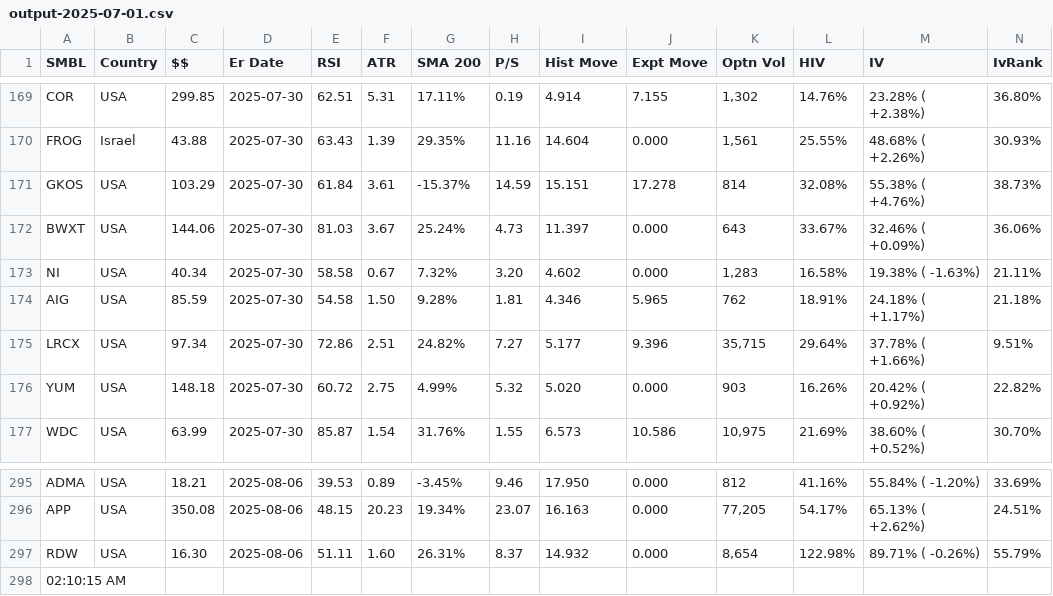
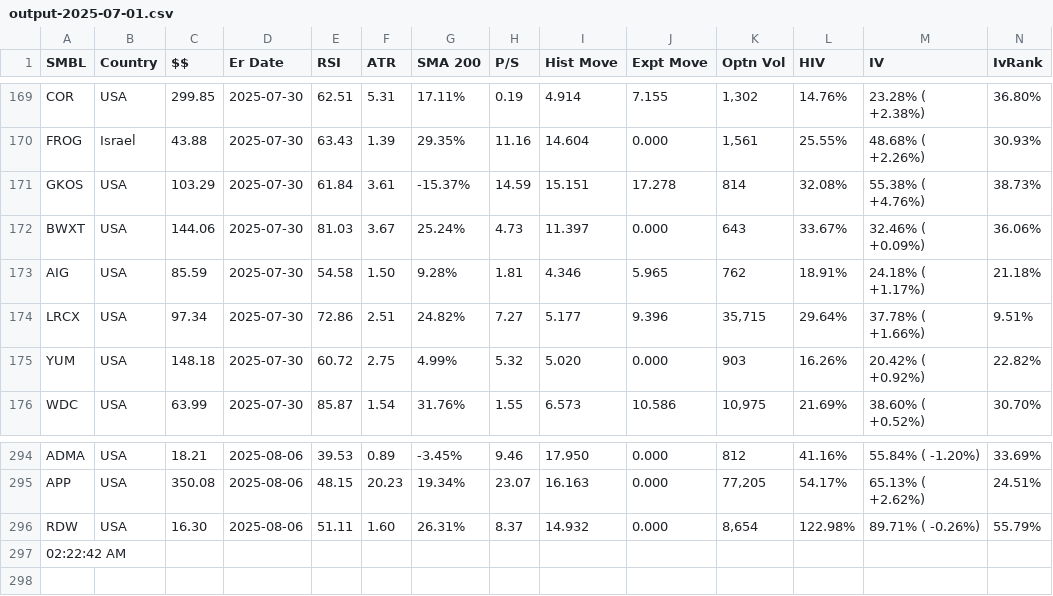
Before and after one commit to rkpanjiyar/tools, a CSV file: data/output-2025-07-01.csv, drawn as a sheet; only a part is shown, gaps mark what is left out; removed rows and columns are numbered as before the commit, all else as after; rows hold the shown columns only; the diff names each change by its address in the sheet, - before the commit and + after, or states it on an @@ line.

Commit message:
Task Scheduler: latest run

```diff
--- a/data/output-2025-07-01.csv
+++ b/data/output-2025-07-01.csv
-row 173: NI | USA | 40.34 | 2025-07-30 | 58.58 | 0.67 | 7.32% | 3.20 | 4.602 | 0.000 | 1,283 | 16.58% | 19.38% ( -1.63%) | 21.11%
-A297 (SMBL): 02:10:15 AM
+A297 (SMBL): 02:22:42 AM
```
